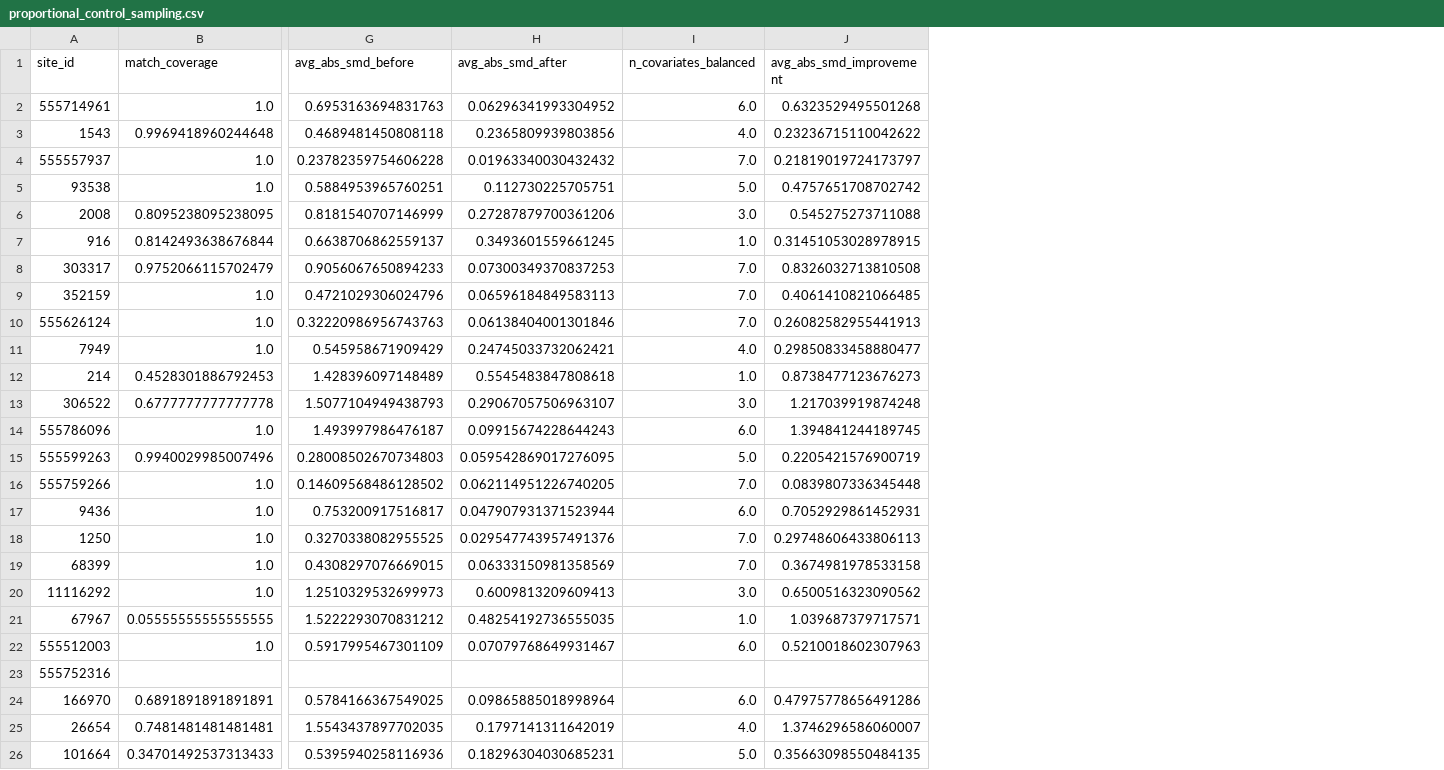
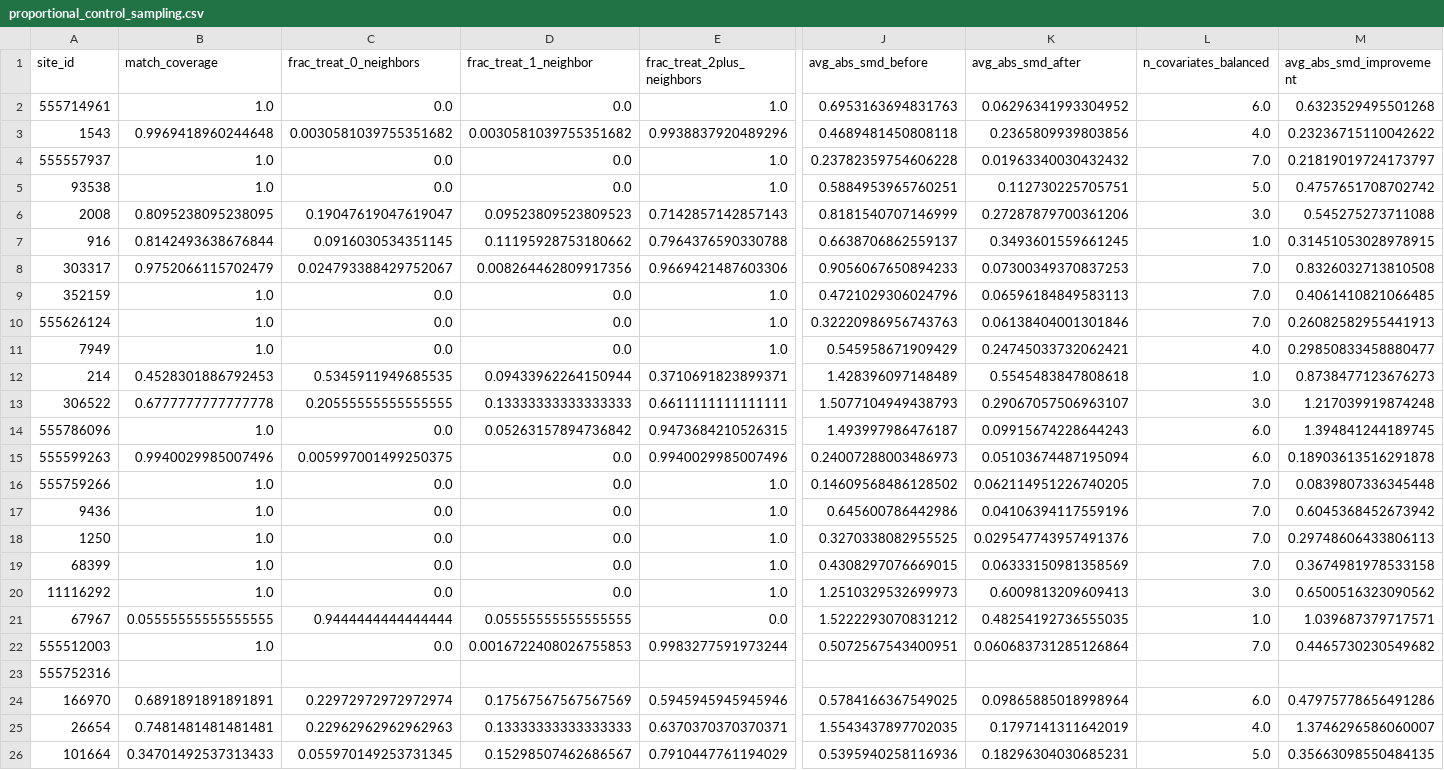
Before and after one commit to SkyTruth/tpae, a CSV file: results/mdm_experiments/proportional_control_sampling.csv, drawn as a sheet; only a part is shown, gaps mark what is left out; addresses are those after the commit; the diff names each change by its address in the sheet, - before the commit and + after, or states it on an @@ line.

Commit message:
calculate neighbors per cell, count constant covariates as matched

```diff
--- a/results/mdm_experiments/proportional_control_sampling.csv
+++ b/results/mdm_experiments/proportional_control_sampling.csv
+column C (frac_treat_0_neighbors), rows 2-26: 0.0 | 0.0030581039755351682 | 0.0 | 0.0 | 0.19047619047619047 | 0.0916030534351145 | 0.024793388429752067 | 0.0 | 0.0 | 0.0 | 0.5345911949685535 | 0.20555555555555555 | 0.0 | 0.005997001499250375 | 0.0 | 0.0 | 0.0 | 0.0 | 0.0 | 0.9444444444444444 | 0.0 |  | 0.22972972972972974 | 0.22962962962962963 | 0.055970149253731345
+column D (frac_treat_1_neighbor), rows 2-26: 0.0 | 0.0030581039755351682 | 0.0 | 0.0 | 0.09523809523809523 | 0.11195928753180662 | 0.008264462809917356 | 0.0 | 0.0 | 0.0 | 0.09433962264150944 | 0.13333333333333333 | 0.05263157894736842 | 0.0 | 0.0 | 0.0 | 0.0 | 0.0 | 0.0 | 0.05555555555555555 | 0.0016722408026755853 |  | 0.17567567567567569 | 0.13333333333333333 | 0.15298507462686567
+column E (frac_treat_2plus_neighbors), rows 2-26: 1.0 | 0.9938837920489296 | 1.0 | 1.0 | 0.7142857142857143 | 0.7964376590330788 | 0.9669421487603306 | 1.0 | 1.0 | 1.0 | 0.3710691823899371 | 0.6611111111111111 | 0.9473684210526315 | 0.9940029985007496 | 1.0 | 1.0 | 1.0 | 1.0 | 1.0 | 0.0 | 0.9983277591973244 |  | 0.5945945945945946 | 0.6370370370370371 | 0.7910447761194029
-J15 (avg_abs_smd_before): 0.28008502670734803
+J15 (avg_abs_smd_before): 0.24007288003486973
-K15 (avg_abs_smd_after): 0.059542869017276095
+K15 (avg_abs_smd_after): 0.05103674487195094
-L15 (n_covariates_balanced): 5.0
+L15 (n_covariates_balanced): 6.0
-M15 (avg_abs_smd_improvement): 0.2205421576900719
+M15 (avg_abs_smd_improvement): 0.18903613516291878
-J17 (avg_abs_smd_before): 0.753200917516817
+J17 (avg_abs_smd_before): 0.645600786442986
-K17 (avg_abs_smd_after): 0.047907931371523944
+K17 (avg_abs_smd_after): 0.04106394117559196
-L17 (n_covariates_balanced): 6.0
+L17 (n_covariates_balanced): 7.0
-M17 (avg_abs_smd_improvement): 0.7052929861452931
+M17 (avg_abs_smd_improvement): 0.6045368452673942
-J22 (avg_abs_smd_before): 0.5917995467301109
+J22 (avg_abs_smd_before): 0.5072567543400951
-K22 (avg_abs_smd_after): 0.07079768649931467
+K22 (avg_abs_smd_after): 0.060683731285126864
-L22 (n_covariates_balanced): 6.0
+L22 (n_covariates_balanced): 7.0
-M22 (avg_abs_smd_improvement): 0.5210018602307963
+M22 (avg_abs_smd_improvement): 0.4465730230549682
```
Also changed, not shown: 2 other files.
